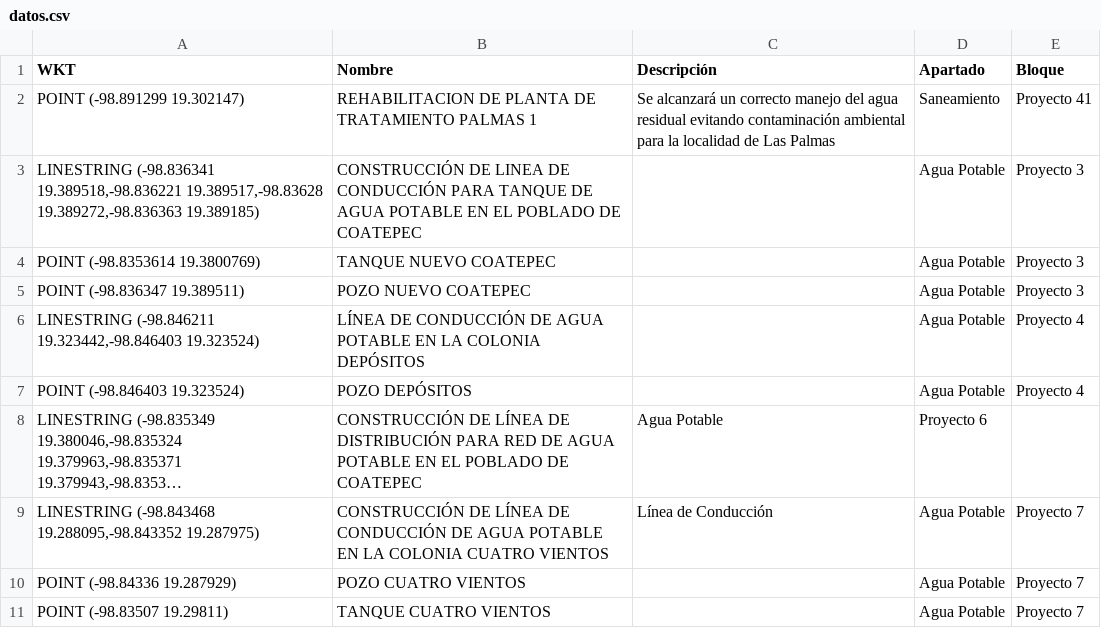
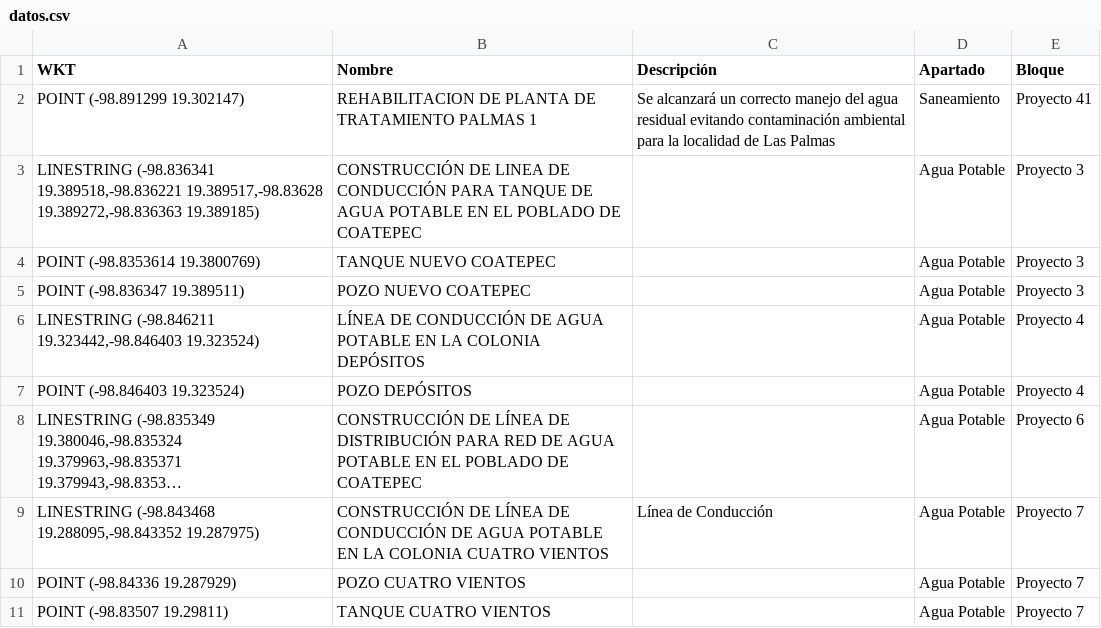
Before and after one commit to InnoTEC-OPDAPASIxtapaluca/pLanmaestro2026, a CSV file: datos.csv, drawn as a sheet; only a part is shown; long unchanged cells end in …; the diff names each change by its address in the sheet, - before the commit and + after, or states it on an @@ line.

Commit message:
Fix missing fields in datos.csv for Proyecto 6

```diff
--- a/datos.csv
+++ b/datos.csv
-C8 (Descripción): Agua Potable
+C8 (Descripción): (empty)
-D8 (Apartado): Proyecto 6
+D8 (Apartado): Agua Potable
-E8 (Bloque): (empty)
+E8 (Bloque): Proyecto 6
```
